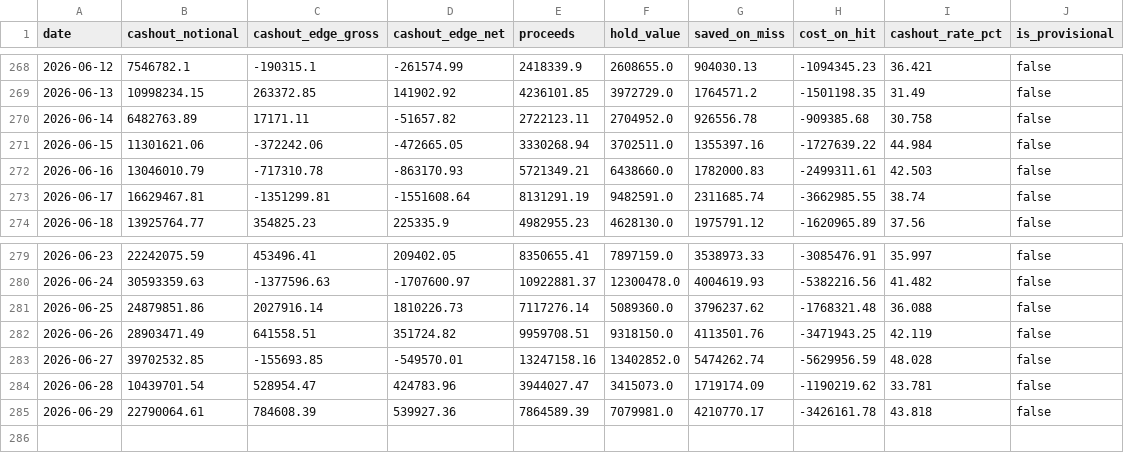
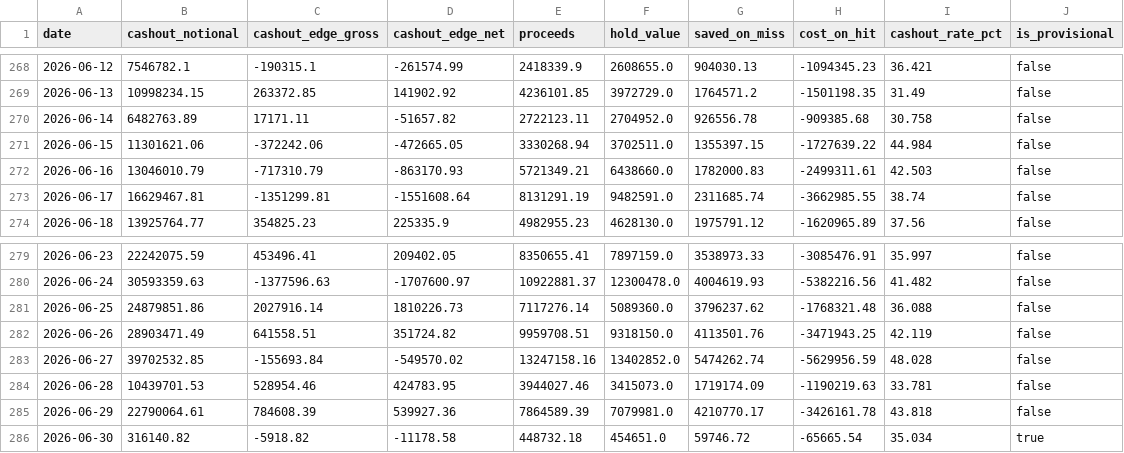
Before and after one commit to Doboyle95/kalshi-dashboard, a CSV file: src/data/parlay_cashout_daily.csv, drawn as a sheet; only a part is shown, gaps mark what is left out.

Commit message:
data: 2026-06-30 18:20 ET - 879,893,475 contracts

```diff
--- a/src/data/parlay_cashout_daily.csv
+++ b/src/data/parlay_cashout_daily.csv
@@ -270,4 +270,4 @@ date,cashout_notional,cashout_edge_gross,cashout_edge_net,proceeds,hold_value,sa
 2026-06-14,6482763.89,17171.11,-51657.82,2722123.11,2704952.0,926556.78,-909385.68,30.758,false
-2026-06-15,11301621.06,-372242.06,-472665.05,3330268.94,3702511.0,1355397.16,-1727639.22,44.984,false
-2026-06-16,13046010.79,-717310.78,-863170.93,5721349.21,6438660.0,1782000.83,-2499311.61,42.503,false
+2026-06-15,11301621.06,-372242.06,-472665.05,3330268.94,3702511.0,1355397.15,-1727639.22,44.984,false
+2026-06-16,13046010.79,-717310.79,-863170.93,5721349.21,6438660.0,1782000.83,-2499311.61,42.503,false
 2026-06-17,16629467.81,-1351299.81,-1551608.64,8131291.19,9482591.0,2311685.74,-3662985.55,38.74,false
@@ -282,4 +282,5 @@ date,cashout_notional,cashout_edge_gross,cashout_edge_net,proceeds,hold_value,sa
 2026-06-26,28903471.49,641558.51,351724.82,9959708.51,9318150.0,4113501.76,-3471943.25,42.119,false
-2026-06-27,39702532.85,-155693.85,-549570.01,13247158.16,13402852.0,5474262.74,-5629956.59,48.028,false
-2026-06-28,10439701.54,528954.47,424783.96,3944027.47,3415073.0,1719174.09,-1190219.62,33.781,false
+2026-06-27,39702532.85,-155693.84,-549570.02,13247158.16,13402852.0,5474262.74,-5629956.59,48.028,false
+2026-06-28,10439701.53,528954.46,424783.95,3944027.46,3415073.0,1719174.09,-1190219.63,33.781,false
 2026-06-29,22790064.61,784608.39,539927.36,7864589.39,7079981.0,4210770.17,-3426161.78,43.818,false
+2026-06-30,316140.82,-5918.82,-11178.58,448732.18,454651.0,59746.72,-65665.54,35.034,true
```
Also changed, not shown: src/data/parlay_pnl_unified_daily.csv, 1 other file.
